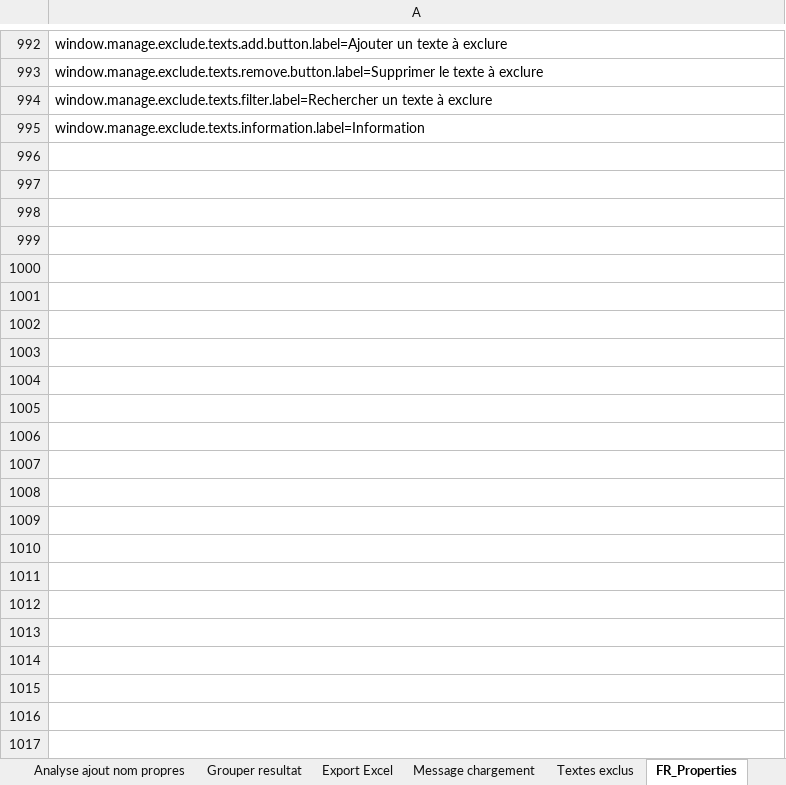
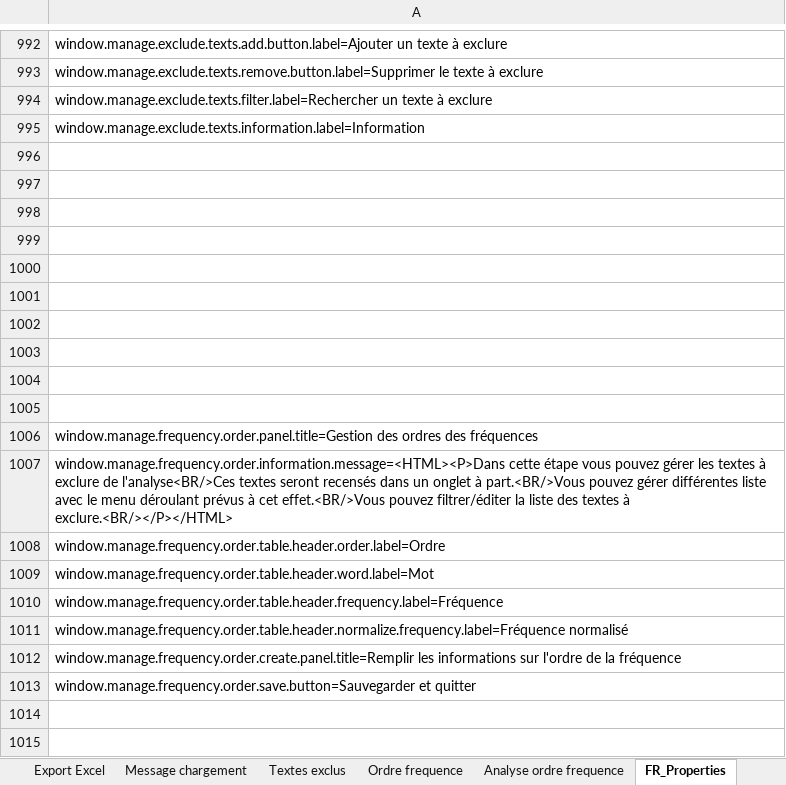
Before and after one commit to Jeremy-Leda/Caerus, an Excel workbook: Interface_Traduction.xlsx, sheet FR_Properties, drawn as a sheet; only a part is shown, gaps mark what is left out; values as stored, in another font and other column widths than the file's, no borders; the diff covers the shown part only; the diff names each change by its address in the sheet, - before the commit and + after, or states it on an @@ line.

Commit message:
- Ajout de la fonctionnalité pour comparer les résultats avec un référentiel

```diff
--- a/Interface_Traduction.xlsx (sheet FR_Properties)
+++ b/Interface_Traduction.xlsx (sheet FR_Properties)
+sheet tab: Ordre frequence
+sheet tab: Analyse ordre frequence
+row 996: (empty)
+row 997: (empty)
+row 998: (empty)
+row 999: (empty)
+row 1000: (empty)
+row 1001: (empty)
+row 1002: (empty)
+row 1003: (empty)
+row 1004: (empty)
+row 1005: (empty)
+row 1006: window.manage.frequency.order.panel.title=Gestion des ordres des fréquences
+row 1007: window.manage.frequency.order.information.message=<HTML><P>Dans cette étape vous pouvez gérer les textes à exclure de l'analyse<BR/>Ces textes seront recensés dans un onglet à part.<BR/>Vous pouvez gérer différentes liste avec le menu déroulant prévus à cet effet.<BR/>Vous pouvez filtrer/éditer la liste des textes à exclure.<BR/></P></HTML>
+row 1008: window.manage.frequency.order.table.header.order.label=Ordre
+row 1009: window.manage.frequency.order.table.header.word.label=Mot
+row 1010: window.manage.frequency.order.table.header.frequency.label=Fréquence
+row 1011: window.manage.frequency.order.table.header.normalize.frequency.label=Fréquence normalisé
+row 1012: window.manage.frequency.order.create.panel.title=Remplir les informations sur l'ordre de la fréquence
+row 1013: window.manage.frequency.order.save.button=Sauvegarder et quitter
+row 1014: (empty)
+row 1015: (empty)
```
Also changed, not shown: 25 added rows and 3 edited cells elsewhere in this sheet, sheet Constants, sheet ES_Properties, sheet Fenêtre principal, sheet Resultat Analyse, 28 other files.
